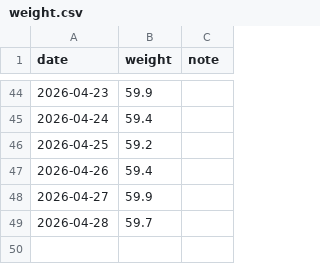
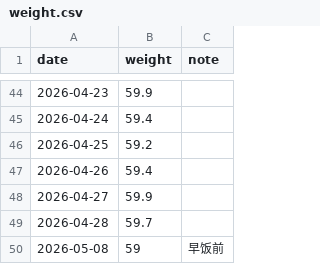
Before and after one commit to yumeAlexLee/weight_sjh, a CSV file: data/weight.csv, drawn as a sheet; only a part is shown, gaps mark what is left out; the diff names each change by its address in the sheet, - before the commit and + after, or states it on an @@ line.

Commit message:
add weight: 2026-05-08 59kg

```diff
--- a/data/weight.csv
+++ b/data/weight.csv
+row 50: 2026-05-08 | 59 | 早饭前
```
